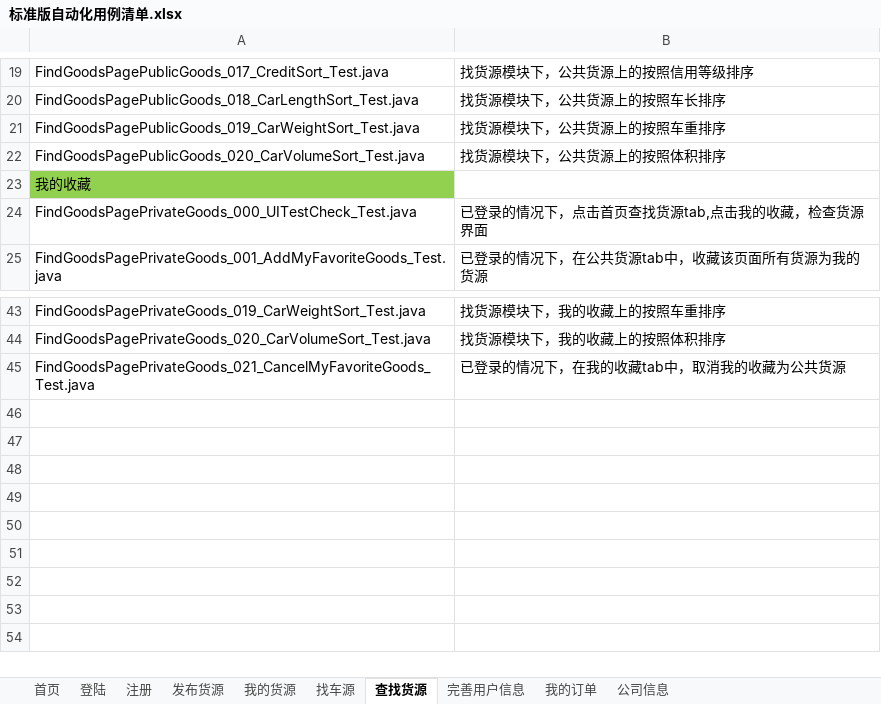
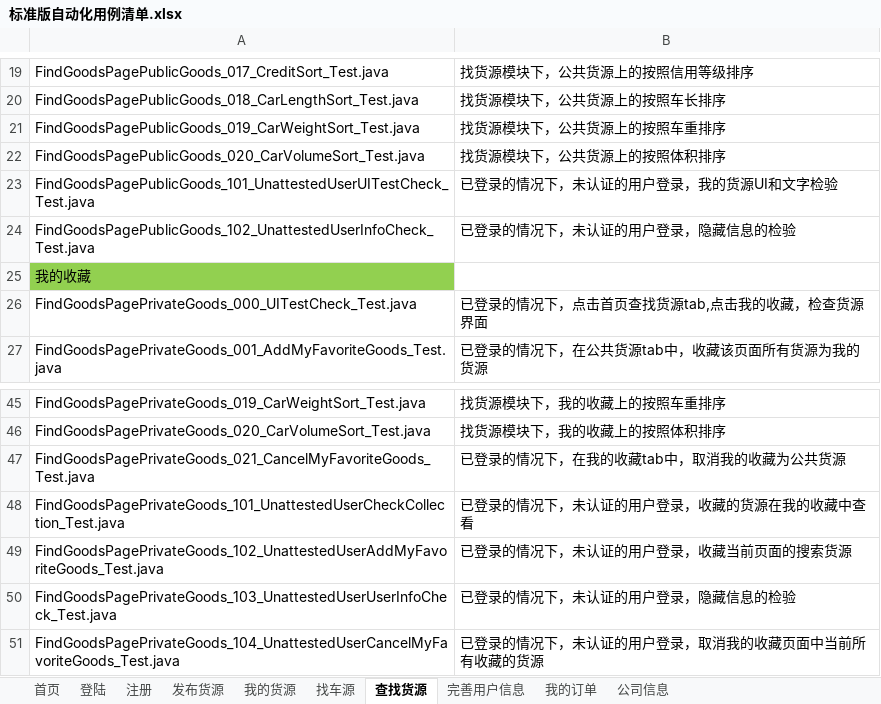
Before and after one commit to stephenwang1011/web-logistics-standard, an Excel workbook: logistics/res/caselist/标准版自动化用例清单.xlsx, sheet 查找货源, drawn as a sheet; only a part is shown, gaps mark what is left out; values as stored, in another font and other column widths than the file's, no borders; the diff names each change by its address in the sheet, - before the commit and + after, or states it on an @@ line.

```diff
--- a/logistics/res/caselist/标准版自动化用例清单.xlsx (sheet 查找货源)
+++ b/logistics/res/caselist/标准版自动化用例清单.xlsx (sheet 查找货源)
+row 23: FindGoodsPagePublicGoods_101_UnattestedUserUITestCheck_Test.java | 已登录的情况下，未认证的用户登录，我的货源UI和文字检验
+row 24: FindGoodsPagePublicGoods_102_UnattestedUserInfoCheck_Test.java | 已登录的情况下，未认证的用户登录，隐藏信息的检验
+row 48: FindGoodsPagePrivateGoods_101_UnattestedUserCheckCollection_Test.java | 已登录的情况下，未认证的用户登录，收藏的货源在我的收藏中查看
+row 49: FindGoodsPagePrivateGoods_102_UnattestedUserAddMyFavoriteGoods_Test.java | 已登录的情况下，未认证的用户登录，收藏当前页面的搜索货源
+row 50: FindGoodsPagePrivateGoods_103_UnattestedUserUserInfoCheck_Test.java | 已登录的情况下，未认证的用户登录，隐藏信息的检验
+row 51: FindGoodsPagePrivateGoods_104_UnattestedUserCancelMyFavoriteGoods_Test.java | 已登录的情况下，未认证的用户登录，取消我的收藏页面中当前所有收藏的货源
```
Also changed, not shown: sheet 我的订单, sheet 我的货源, 9 other files.
